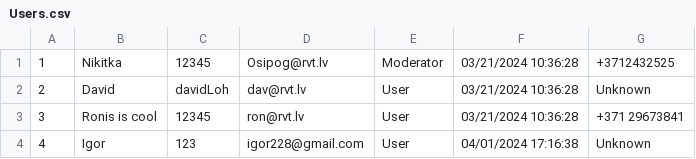
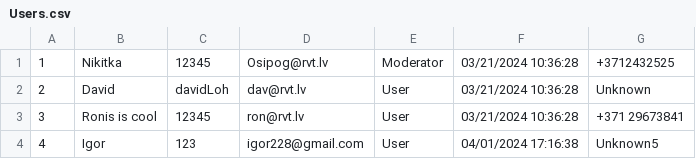
Before and after one commit to NikitkaOsipov/KrisNikShopProject, a CSV file: KrisNikShopProject/Components/Collections/Users.csv, drawn as a sheet.

```diff
--- a/KrisNikShopProject/Components/Collections/Users.csv
+++ b/KrisNikShopProject/Components/Collections/Users.csv
@@ -3,2 +3,2 @@
 3,Ronis is cool,12345,ron@rvt.lv,User,03/21/2024 10:36:28,+371 29673841
-4,Igor,123,igor228@gmail.com,User,04/01/2024 17:16:38,Unknown
+4,Igor,123,igor228@gmail.com,User,04/01/2024 17:16:38,Unknown5
```
Also changed, not shown: 2 other files.
